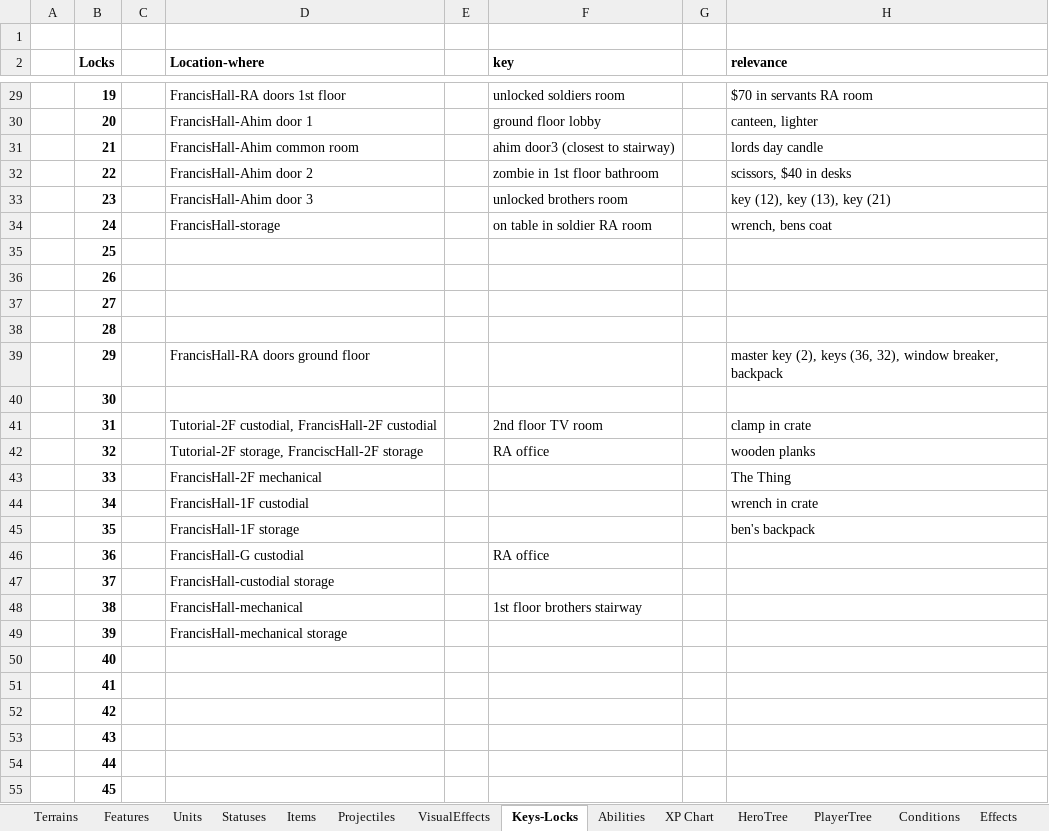
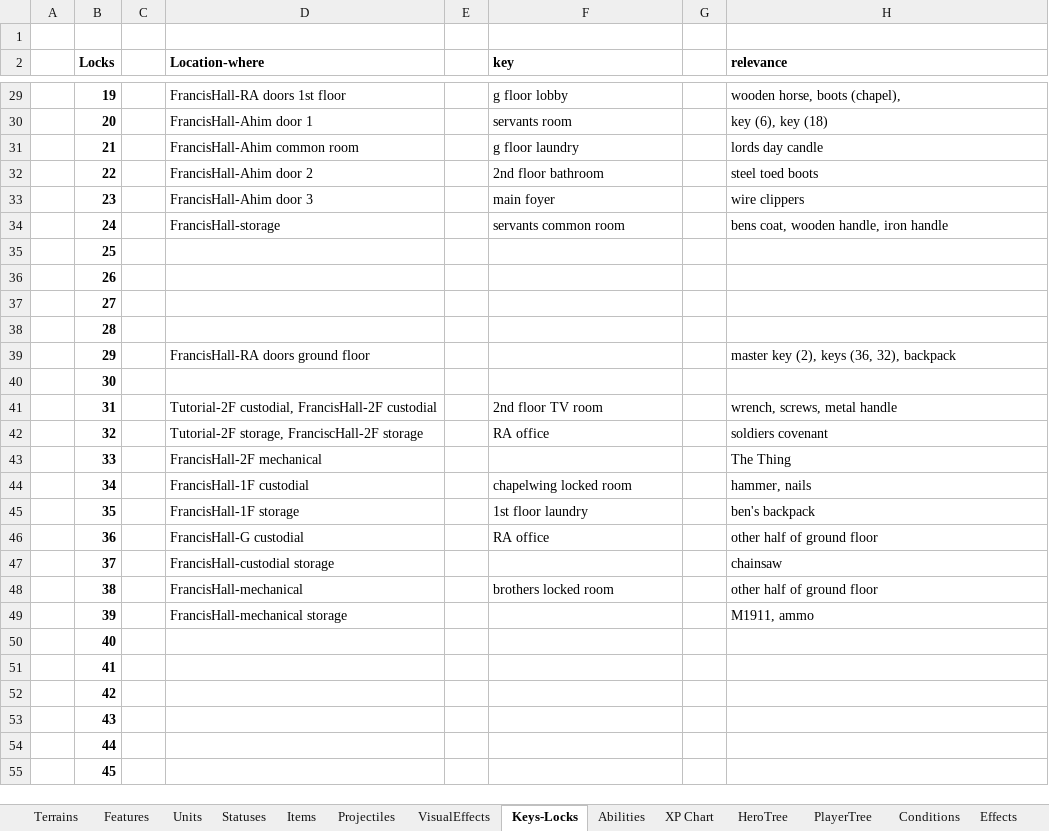
Before and after one commit to dgray001/LNZ, an Excel workbook: objects.xlsx, sheet Keys-Locks, drawn as a sheet; only a part is shown, gaps mark what is left out; values as stored, in another font and other column widths than the file's, no borders; the diff covers the shown part only; the diff names each change by its address in the sheet, - before the commit and + after, or states it on an @@ line.

Commit message:
v0.7.4h: Added keys/locks/base items in Francis hall

```diff
--- a/objects.xlsx (sheet Keys-Locks)
+++ b/objects.xlsx (sheet Keys-Locks)
-F29 (key): unlocked soldiers room
+F29 (key): g floor lobby
-H29 (relevance): $70 in servants RA room
+H29 (relevance): wooden horse, boots (chapel),
-F30 (key): ground floor lobby
+F30 (key): servants room
-H30 (relevance): canteen, lighter
+H30 (relevance): key (6), key (18)
-F31 (key): ahim door3 (closest to stairway)
+F31 (key): g floor laundry
-F32 (key): zombie in 1st floor bathroom
+F32 (key): 2nd floor bathroom
-H32 (relevance): scissors, $40 in desks
+H32 (relevance): steel toed boots
-F33 (key): unlocked brothers room
+F33 (key): main foyer
-H33 (relevance): key (12), key (13), key (21)
+H33 (relevance): wire clippers
-F34 (key): on table in soldier RA room
+F34 (key): servants common room
-H34 (relevance): wrench, bens coat
+H34 (relevance): bens coat, wooden handle, iron handle
-H39 (relevance): …(36, 32), window breaker, backpack
+H39 (relevance): …(36, 32), backpack
-H41 (relevance): clamp in crate
+H41 (relevance): wrench, screws, metal handle
-H42 (relevance): wooden planks
+H42 (relevance): soldiers covenant
-F44 (key): (empty)
+F44 (key): chapelwing locked room
-H44 (relevance): wrench in crate
+H44 (relevance): hammer, nails
-F45 (key): (empty)
+F45 (key): 1st floor laundry
-H46 (relevance): (empty)
+H46 (relevance): other half of ground floor
-H47 (relevance): (empty)
+H47 (relevance): chainsaw
-F48 (key): 1st floor brothers stairway
+F48 (key): brothers locked room
-H48 (relevance): (empty)
+H48 (relevance): other half of ground floor
-H49 (relevance): (empty)
+H49 (relevance): M1911, ammo
```
Also changed, not shown: 31 edited cells elsewhere in this sheet, sheet Items, 7 other files.
